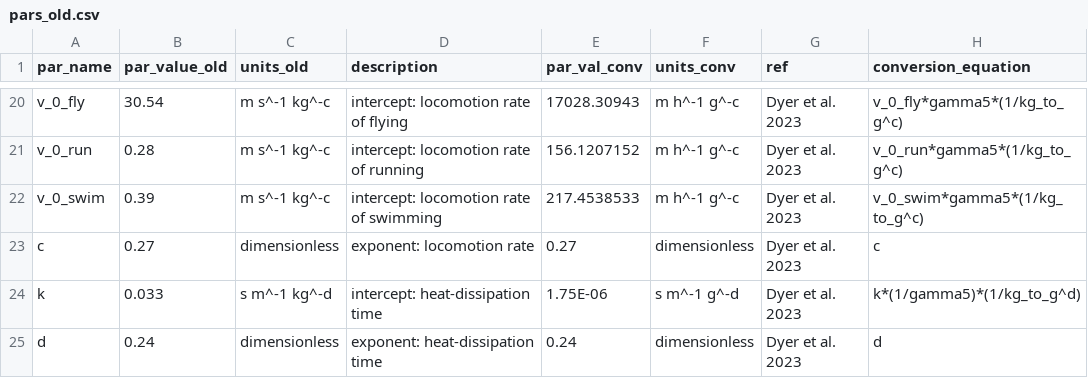
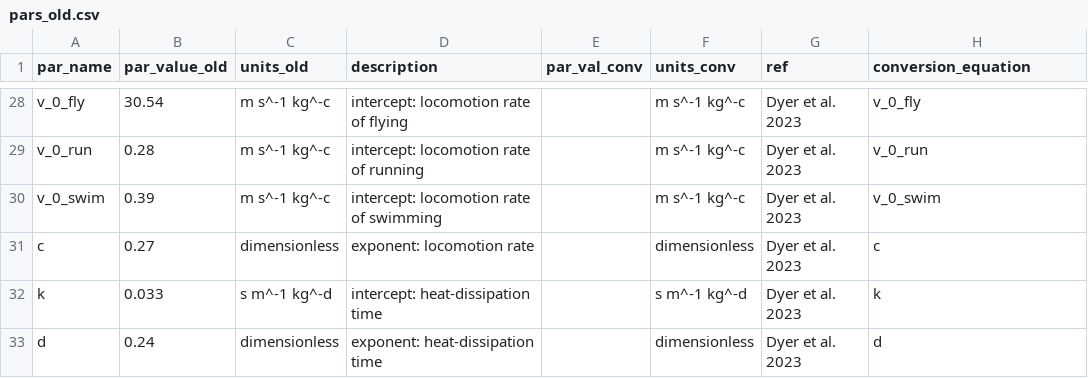
Before and after one commit to biowilks/Energy-Budget-Dispersal-Model, a CSV file: data/pars_old.csv, drawn as a sheet; only a part is shown, gaps mark what is left out; addresses are those after the commit; the diff covers the shown part only; the diff names each change by its address in the sheet, - before the commit and + after, or states it on an @@ line.

```diff
--- a/data/pars_old.csv
+++ b/data/pars_old.csv
-E28 (par_val_conv): 17028.30943
+E28 (par_val_conv): (empty)
-F28:F30 (units_conv): m h^-1 g^-c
+F28:F30 (units_conv): m s^-1 kg^-c
-H28 (conversion_equation): v_0_fly*gamma5*(1/kg_to_g^c)
+H28 (conversion_equation): v_0_fly
-E29 (par_val_conv): 156.1207152
+E29 (par_val_conv): (empty)
-H29 (conversion_equation): v_0_run*gamma5*(1/kg_to_g^c)
+H29 (conversion_equation): v_0_run
-E30 (par_val_conv): 217.4538533
+E30 (par_val_conv): (empty)
-H30 (conversion_equation): v_0_swim*gamma5*(1/kg_to_g^c)
+H30 (conversion_equation): v_0_swim
-E31 (par_val_conv): 0.27
+E31 (par_val_conv): (empty)
-E32 (par_val_conv): 1.75E-06
+E32 (par_val_conv): (empty)
-F32 (units_conv): s m^-1 g^-d
+F32 (units_conv): s m^-1 kg^-d
-H32 (conversion_equation): k*(1/gamma5)*(1/kg_to_g^d)
+H32 (conversion_equation): k
-E33 (par_val_conv): 0.24
+E33 (par_val_conv): (empty)
```
Also changed, not shown: 10 added rows, 2 removed rows and 49 edited cells elsewhere in this file, data/gammas_old.csv, output/DispersalTransformed.csv, 16 other files.
